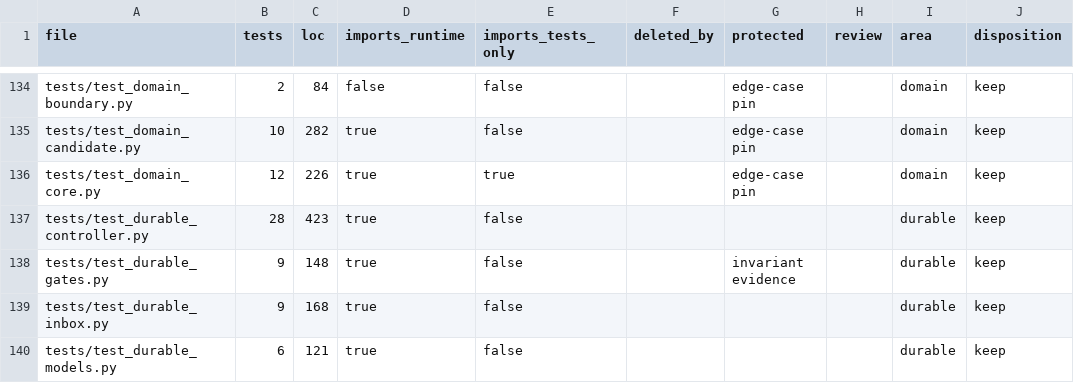
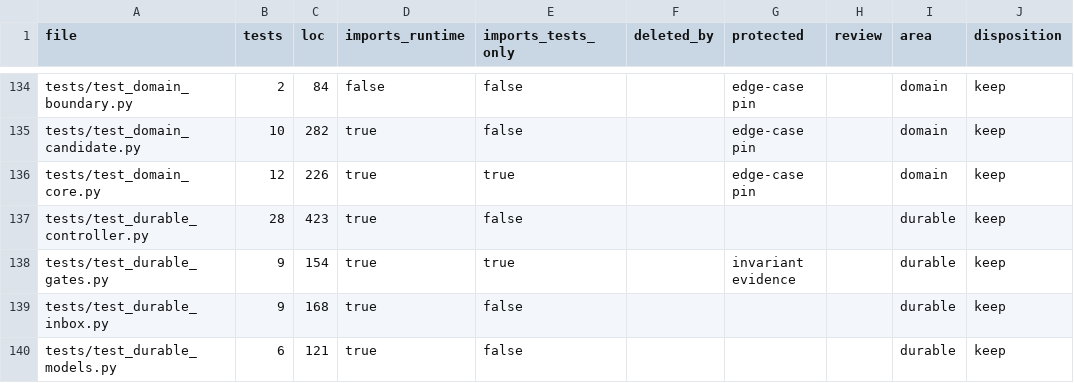
Before and after one commit to forcewake/forge, a CSV file: docs/roadmap/2026-09-29-simplification/test-ledger.csv, drawn as a sheet; only a part is shown, gaps mark what is left out; the diff names each change by its address in the sheet, - before the commit and + after, or states it on an @@ line.

```diff
--- a/docs/roadmap/2026-09-29-simplification/test-ledger.csv
+++ b/docs/roadmap/2026-09-29-simplification/test-ledger.csv
-C138 (loc): 148
+C138 (loc): 154
-E138 (imports_tests_only): false
+E138 (imports_tests_only): true
```
Also changed, not shown: 1 other file.
